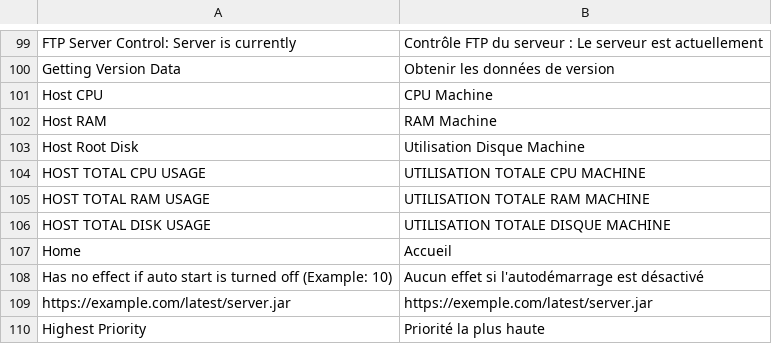
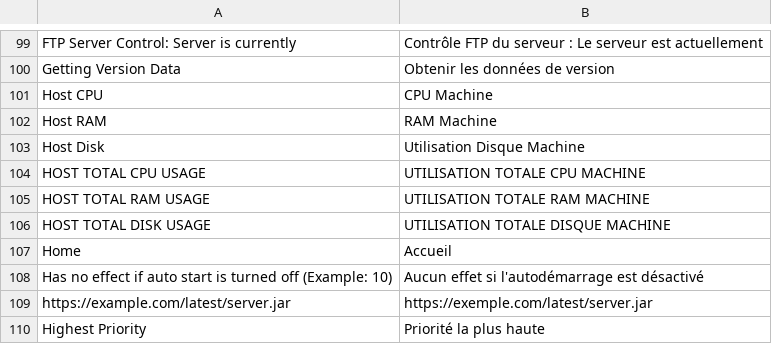
Before and after one commit to runcitadel/crafty-web, a CSV file: app/web/translations/fr_FR.csv, drawn as a sheet; only a part is shown, gaps mark what is left out.

Commit message:
Added Option to change disk usage disk

```diff
--- a/app/web/translations/fr_FR.csv
+++ b/app/web/translations/fr_FR.csv
@@ -102,3 +102,3 @@ Host CPU, CPU Machine
 Host RAM, RAM Machine
-Host Root Disk, Utilisation Disque Machine
+Host Disk, Utilisation Disque Machine
 HOST TOTAL CPU USAGE, UTILISATION TOTALE CPU MACHINE
```
Also changed, not shown: 10 other files.
